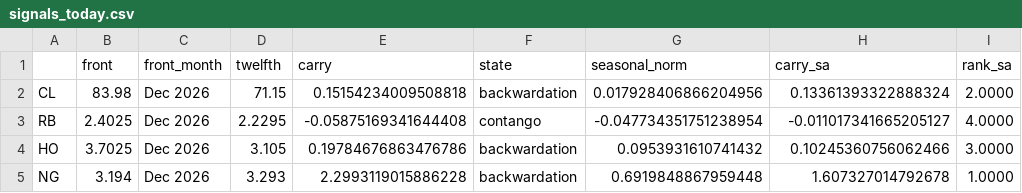
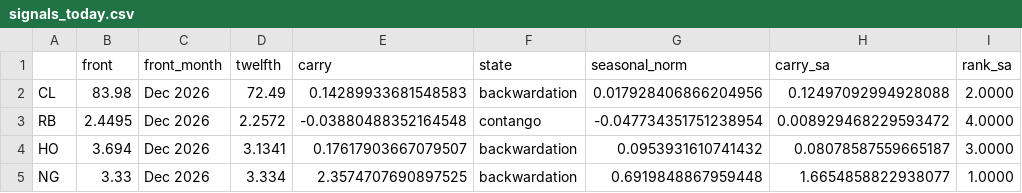
Before and after one commit to cristianahobbs/oil-futures-curves, a CSV file: data/signals_today.csv, drawn as a sheet; only a part is shown; the diff names each change by its address in the sheet, - before the commit and + after, or states it on an @@ line.

```diff
--- a/data/signals_today.csv
+++ b/data/signals_today.csv
-D2 (twelfth): 71.15
+D2 (twelfth): 72.49
-E2 (carry): 0.15154234009508818
+E2 (carry): 0.14289933681548583
-H2 (carry_sa): 0.13361393322888324
+H2 (carry_sa): 0.12497092994928088
-B3 (front): 2.4025
+B3 (front): 2.4495
-D3 (twelfth): 2.2295
+D3 (twelfth): 2.2572
-E3 (carry): -0.05875169341644408
+E3 (carry): -0.03880488352164548
-H3 (carry_sa): -0.011017341665205127
+H3 (carry_sa): 0.008929468229593472
-B4 (front): 3.7025
+B4 (front): 3.694
-D4 (twelfth): 3.105
+D4 (twelfth): 3.1341
-E4 (carry): 0.19784676863476786
+E4 (carry): 0.17617903667079507
-H4 (carry_sa): 0.10245360756062466
+H4 (carry_sa): 0.08078587559665187
-B5 (front): 3.194
+B5 (front): 3.33
-D5 (twelfth): 3.293
+D5 (twelfth): 3.334
-E5 (carry): 2.2993119015886228
+E5 (carry): 2.3574707690897525
-H5 (carry_sa): 1.607327014792678
+H5 (carry_sa): 1.6654858822938077
```
Also changed, not shown: data/live_curves.csv, 5 other files.
